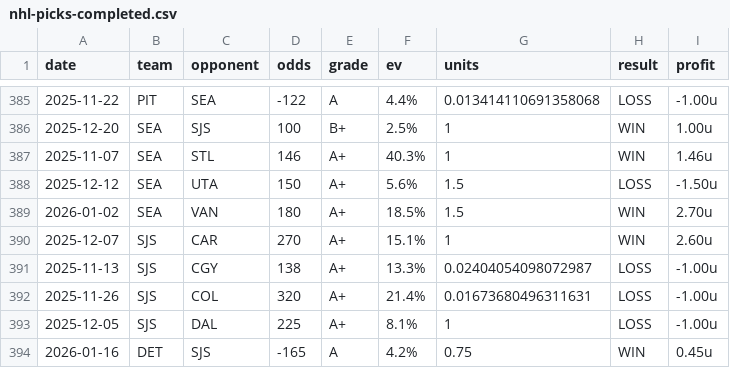
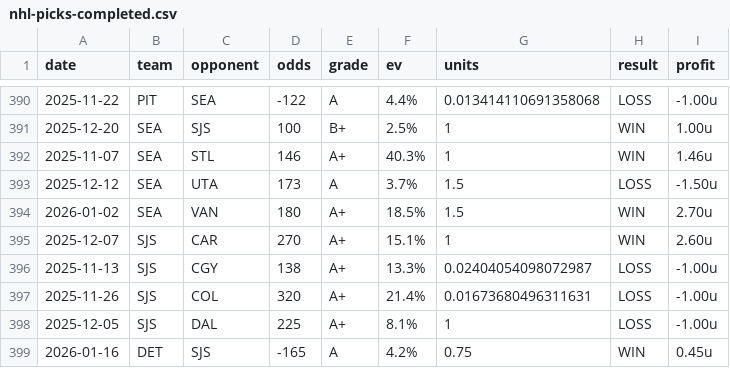
Before and after one commit to dpk1212/nhl-savant, a CSV file: public/data/nhl-picks-completed.csv, drawn as a sheet; only a part is shown, gaps mark what is left out; the diff covers the shown part only.

```diff
--- a/public/data/nhl-picks-completed.csv
+++ b/public/data/nhl-picks-completed.csv
@@ -387,3 +392,3 @@ date,team,opponent,odds,grade,ev,units,result,profit
 2025-11-07,SEA,STL,146,A+,40.3%,1,WIN,1.46u
-2025-12-12,SEA,UTA,150,A+,5.6%,1.5,LOSS,-1.50u
+2025-12-12,SEA,UTA,173,A,3.7%,1.5,LOSS,-1.50u
 2026-01-02,SEA,VAN,180,A+,18.5%,1.5,WIN,2.70u
```
Also changed, not shown: 5 added rows elsewhere in this file, public/data/cbb-picks-completed.csv, 1 other file.
